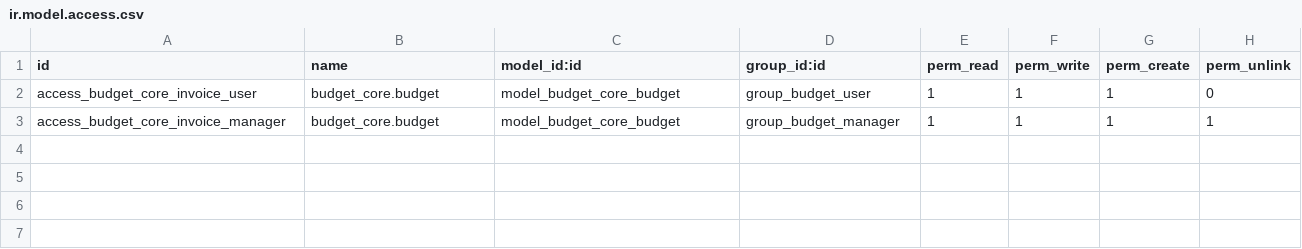
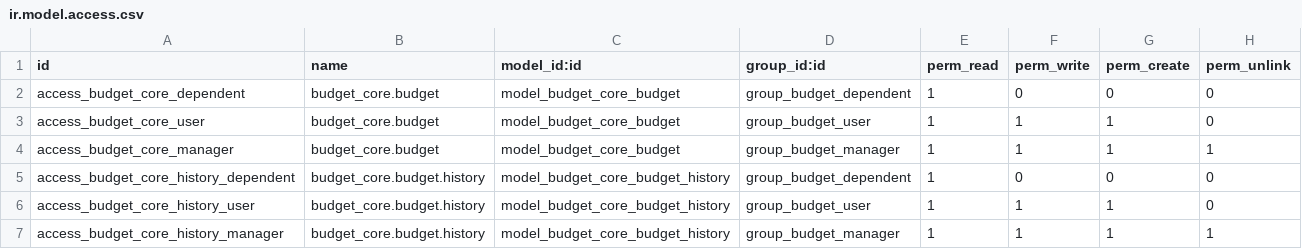
Before and after one commit to Guobower/odoo-budget-core, a CSV file: security/ir.model.access.csv, drawn as a sheet.

Commit message:
Override history write function to overwrite budget_ids accordingly

```diff
--- a/security/ir.model.access.csv
+++ b/security/ir.model.access.csv
@@ -1,3 +1,7 @@
 id,name,model_id:id,group_id:id,perm_read,perm_write,perm_create,perm_unlink
-access_budget_core_invoice_user,budget_core.budget,model_budget_core_budget,group_budget_user,1,1,1,0
-access_budget_core_invoice_manager,budget_core.budget,model_budget_core_budget,group_budget_manager,1,1,1,1
+access_budget_core_dependent,budget_core.budget,model_budget_core_budget,group_budget_dependent,1,0,0,0
+access_budget_core_user,budget_core.budget,model_budget_core_budget,group_budget_user,1,1,1,0
+access_budget_core_manager,budget_core.budget,model_budget_core_budget,group_budget_manager,1,1,1,1
+access_budget_core_history_dependent,budget_core.budget.history,model_budget_core_budget_history,group_budget_dependent,1,0,0,0
+access_budget_core_history_user,budget_core.budget.history,model_budget_core_budget_history,group_budget_user,1,1,1,0
+access_budget_core_history_manager,budget_core.budget.history,model_budget_core_budget_history,group_budget_manager,1,1,1,1
```
Also changed, not shown: 4 other files.
